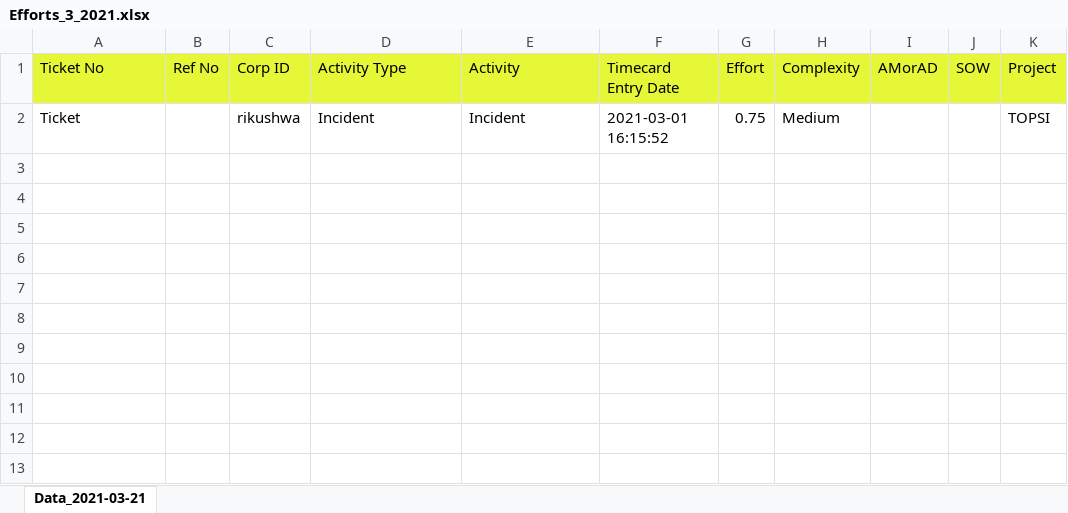
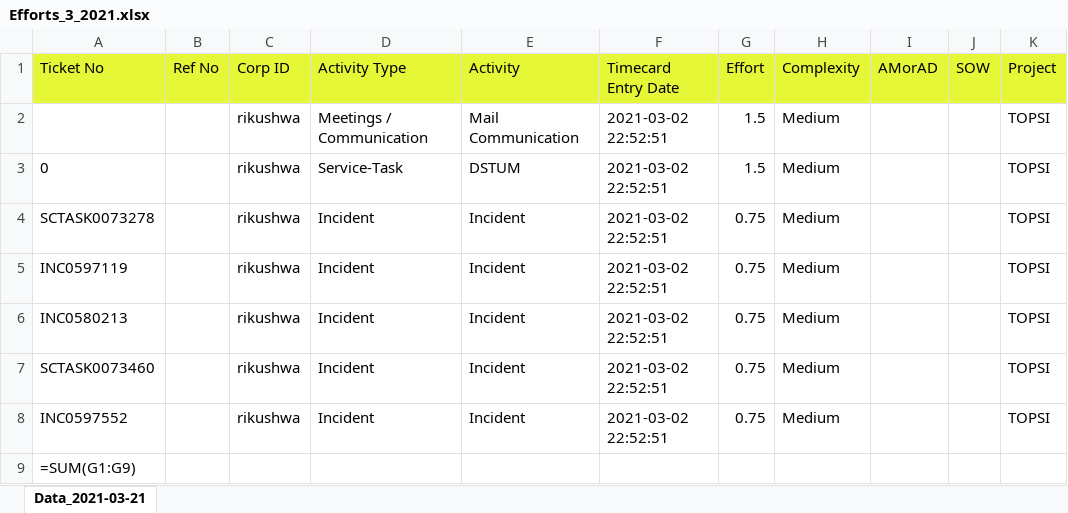
Before and after one commit to Ritakushwaha/Excel_Automation, an Excel workbook: Efforts_3_2021.xlsx, sheet Data_2021-03-21, drawn as a sheet; values as stored, in another font and other column widths than the file's, no borders; formulas without a stored value are shown as written; addresses are those after the commit; the diff names each change by its address in the sheet, - before the commit and + after, or states it on an @@ line.

```diff
--- a/Efforts_3_2021.xlsx (sheet Data_2021-03-21)
+++ b/Efforts_3_2021.xlsx (sheet Data_2021-03-21)
+row 2:  |  | rikushwa | Meetings / Communication | Mail Communication | 2021-03-02 22:52:51 | 1.5 | Medium |  |  | TOPSI
+row 3: 0 |  | rikushwa | Service-Task | DSTUM | 2021-03-02 22:52:51 | 1.5 | Medium |  |  | TOPSI
-A4 (Ticket No): Ticket
+A4 (Ticket No): SCTASK0073278
-F4 (Timecard Entry Date): 2021-03-01 16:15:52
+F4 (Timecard Entry Date): 2021-03-02 22:52:51
+row 5: INC0597119 |  | rikushwa | Incident | Incident | 2021-03-02 22:52:51 | 0.75 | Medium |  |  | TOPSI
+row 6: INC0580213 |  | rikushwa | Incident | Incident | 2021-03-02 22:52:51 | 0.75 | Medium |  |  | TOPSI
+row 7: SCTASK0073460 |  | rikushwa | Incident | Incident | 2021-03-02 22:52:51 | 0.75 | Medium |  |  | TOPSI
+row 8: INC0597552 |  | rikushwa | Incident | Incident | 2021-03-02 22:52:51 | 0.75 | Medium |  |  | TOPSI
+row 9: =SUM(G1:G9)
```
Also changed, not shown: Data.xlsx, 2 other files.
